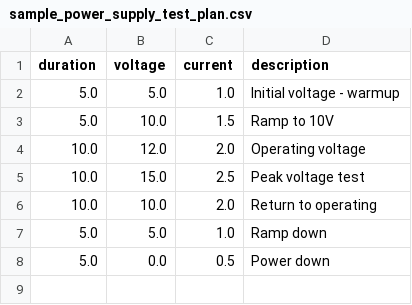
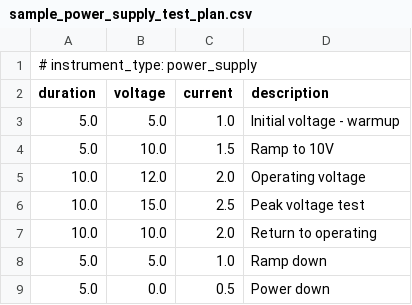
Before and after one commit to dekmeister/visa-vulture, a CSV file: plans/sample_power_supply_test_plan.csv, drawn as a sheet.

```diff
--- a/plans/sample_power_supply_test_plan.csv
+++ b/plans/sample_power_supply_test_plan.csv
@@ -1 +1,2 @@
+# instrument_type: power_supply
 duration,voltage,current,description
```
Also changed, not shown: plans/sample_signal_generator_test_plan.csv, 7 other files.
